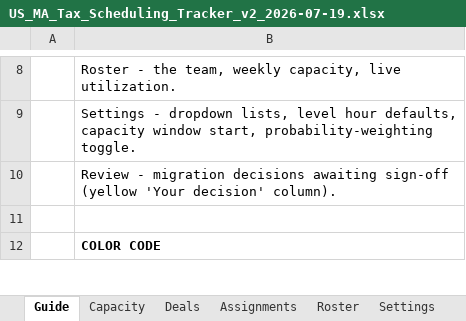
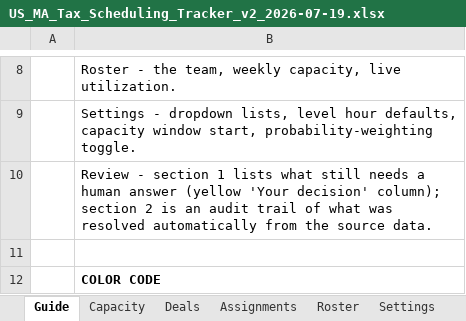
Before and after one commit to olibouchard/schedulingSoftware, an Excel workbook: workbook/US_MA_Tax_Scheduling_Tracker_v2_2026-07-19.xlsx, sheet Guide, drawn as a sheet; only a part is shown, gaps mark what is left out; values as stored, in another font and other column widths than the file's, no borders; the diff names each change by its address in the sheet, - before the commit and + after, or states it on an @@ line.

```diff
--- a/workbook/US_MA_Tax_Scheduling_Tracker_v2_2026-07-19.xlsx (sheet Guide)
+++ b/workbook/US_MA_Tax_Scheduling_Tracker_v2_2026-07-19.xlsx (sheet Guide)
-B10: Review - migration decisions awaiting sign-off (yellow 'Your decision' column).
+B10: Review - section 1 lists what still needs a human answer (yellow 'Your decision' column); section 2 is an audit trail of what was resolved automatically from the source data.
```
Also changed, not shown: sheet Review, sheet Deals, 3 other files.
